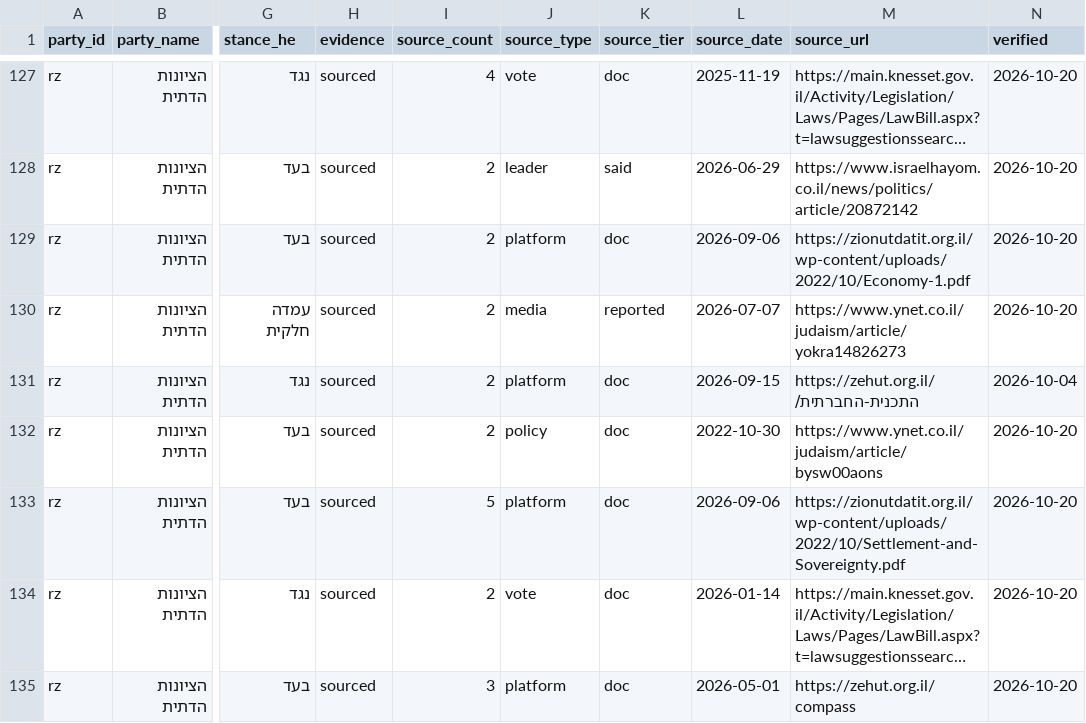
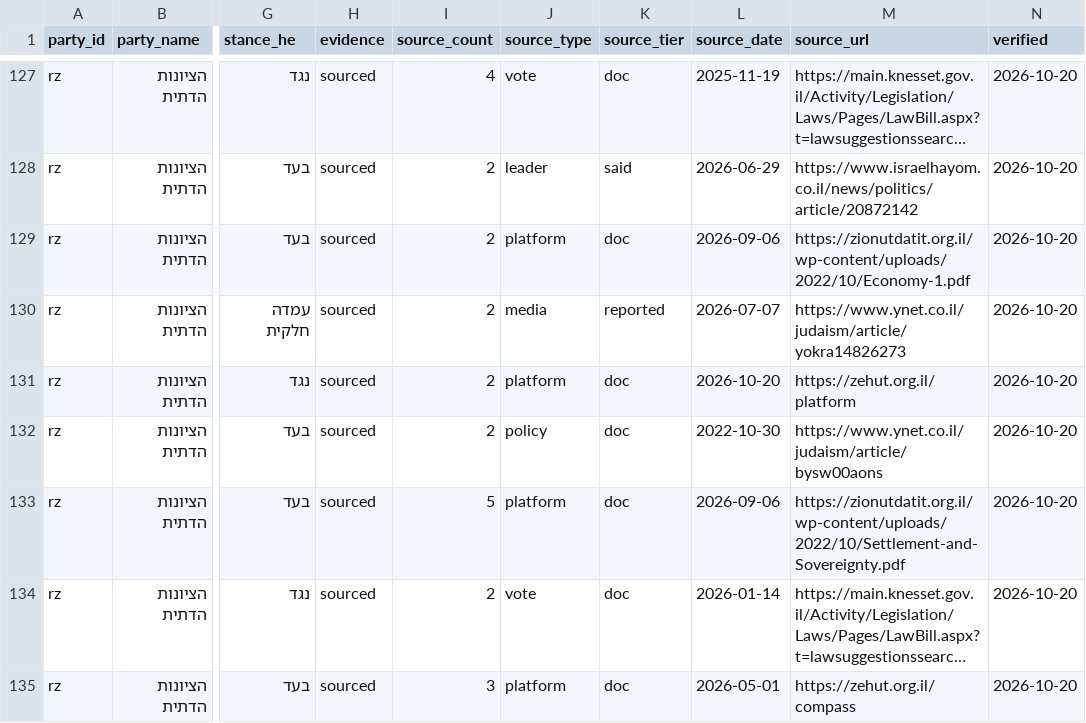
Before and after one commit to dangelm/bhirot26-election-data, a CSV file: data/positions.csv, drawn as a sheet; only a part is shown, gaps mark what is left out; long unchanged cells end in …; the diff names each change by its address in the sheet, - before the commit and + after, or states it on an @@ line.

```diff
--- a/data/positions.csv
+++ b/data/positions.csv
-L131 (source_date): 2026-09-15
+L131 (source_date): 2026-10-20
-M131 (source_url): https://zehut.org.il/התכנית-החברתית/
+M131 (source_url): https://zehut.org.il/platform
-N131 (verified): 2026-10-04
+N131 (verified): 2026-10-20
```
Also changed, not shown: 3 other files.
